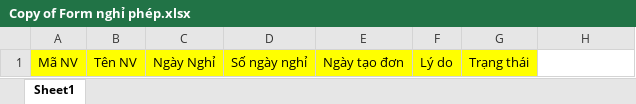
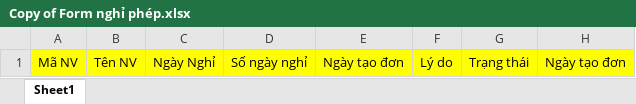
Before and after one commit to JauntyMonkey144/read_gps_data, an Excel workbook: templates/Copy of Form nghỉ phép.xlsx, sheet Sheet1, drawn as a sheet; values as stored, in another font and other column widths than the file's, no borders; the diff names each change by its address in the sheet, - before the commit and + after, or states it on an @@ line.

Commit message:
Add files via upload

```diff
--- a/templates/Copy of Form nghỉ phép.xlsx (sheet Sheet1)
+++ b/templates/Copy of Form nghỉ phép.xlsx (sheet Sheet1)
-H1: (empty)
+H1: Ngày tạo đơn
-H1 fill: none
+H1 fill: #FFFF00
```
